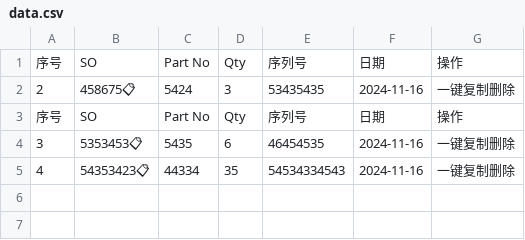
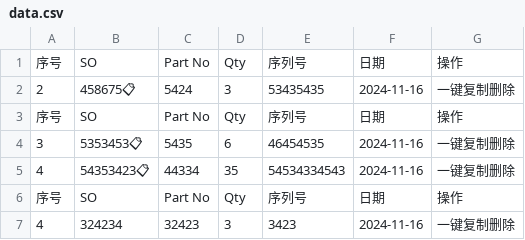
Before and after one commit to Ricky-cloud-star/Zenactcod, a CSV file: data/data.csv, drawn as a sheet.

Commit message:
Update data

```diff
--- a/data/data.csv
+++ b/data/data.csv
@@ -5 +5,3 @@
 4,54353423📋,44334,35,54534334543,2024-11-16,一键复制删除
+序号,SO,Part No,Qty,序列号,日期,操作
+4,324234,32423,3,3423,2024-11-16,一键复制删除
```
